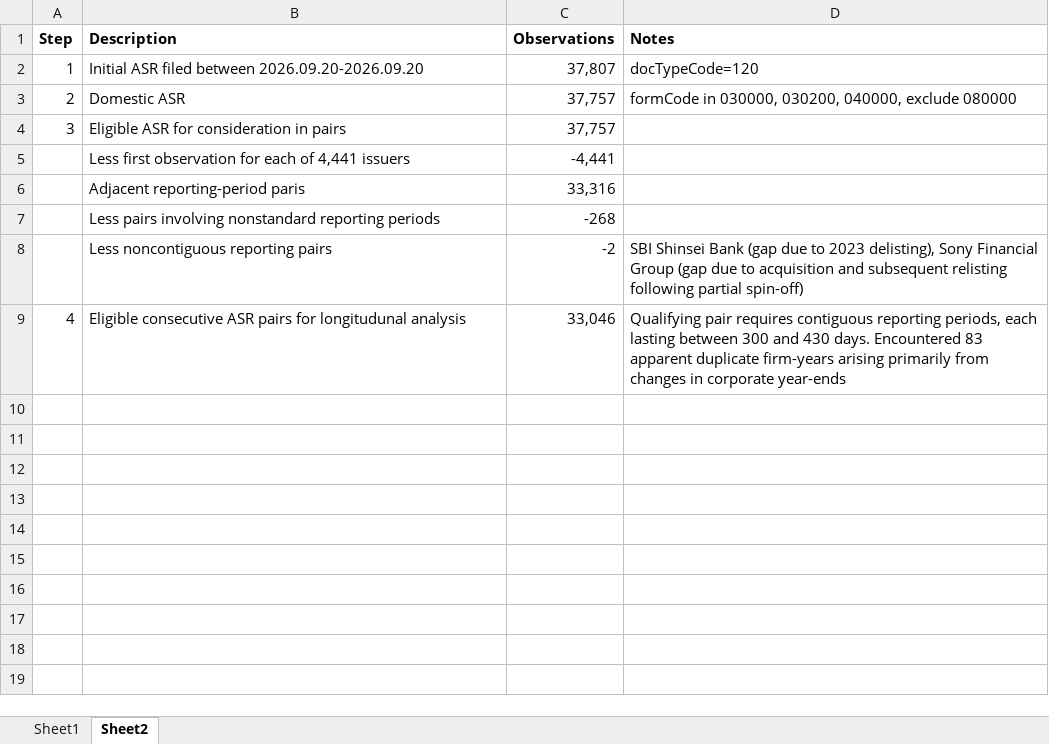
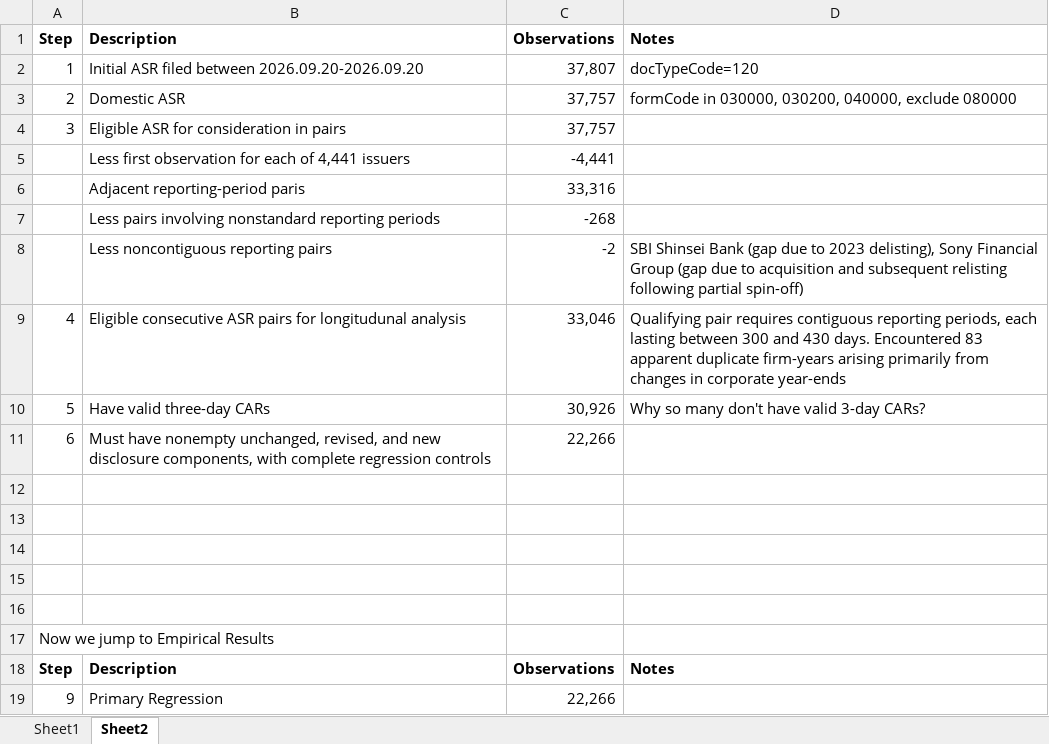
Before and after one commit to markblefevre/phd_research_pipeline, an Excel workbook: defense/Defense Notes.xlsx, sheet Sheet2, drawn as a sheet; values as stored, in another font and other column widths than the file's, no borders; the diff names each change by its address in the sheet, - before the commit and + after, or states it on an @@ line.

Commit message:
Updating

```diff
--- a/defense/Defense Notes.xlsx (sheet Sheet2)
+++ b/defense/Defense Notes.xlsx (sheet Sheet2)
+row 10: 5 | Have valid three-day CARs | 30,926 | Why so many don't have valid 3-day CARs?
+row 11: 6 | Must have nonempty unchanged, revised, and new disclosure components, with complete regression controls | 22,266
+row 12: (empty)
+row 13: (empty)
+row 14: (empty)
+row 15: (empty)
+row 16: (empty)
+row 17: Now we jump to Empirical Results
+row 18: Step | Description | Observations | Notes
+row 19: 9 | Primary Regression | 22,266
```
